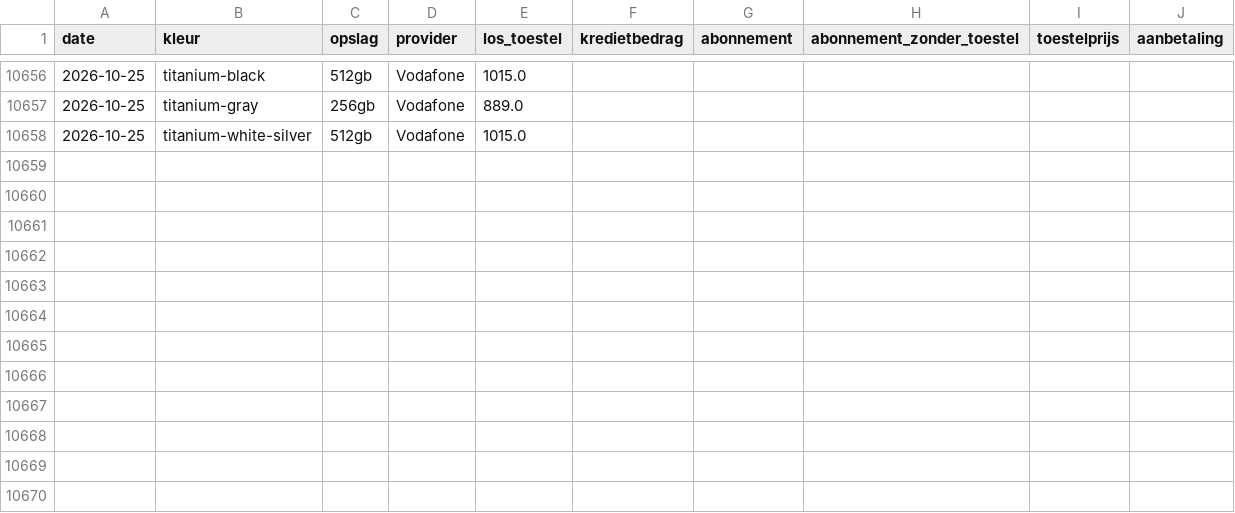
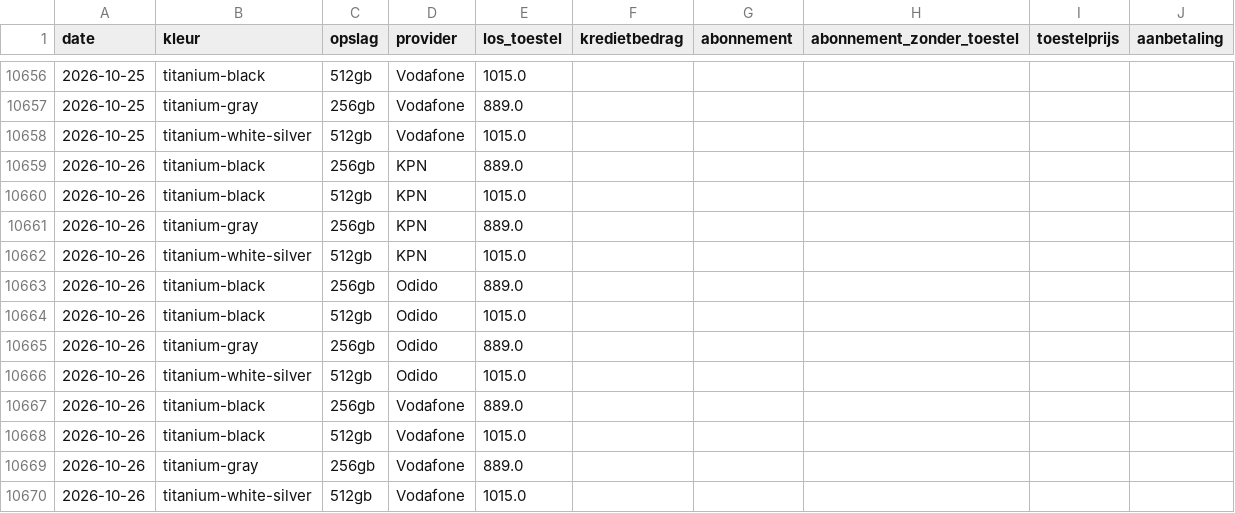
Before and after one commit to RustedData/mobielnl-pricecheck, a CSV file: prijzen_s25_ultra.csv, drawn as a sheet; only a part is shown, gaps mark what is left out; the diff names each change by its address in the sheet, - before the commit and + after, or states it on an @@ line.

```diff
--- a/prijzen_s25_ultra.csv
+++ b/prijzen_s25_ultra.csv
+row 10659: 2026-10-26 | titanium-black | 256gb | KPN | 889.0
+row 10660: 2026-10-26 | titanium-black | 512gb | KPN | 1015.0
+row 10661: 2026-10-26 | titanium-gray | 256gb | KPN | 889.0
+row 10662: 2026-10-26 | titanium-white-silver | 512gb | KPN | 1015.0
+row 10663: 2026-10-26 | titanium-black | 256gb | Odido | 889.0
+row 10664: 2026-10-26 | titanium-black | 512gb | Odido | 1015.0
+row 10665: 2026-10-26 | titanium-gray | 256gb | Odido | 889.0
+row 10666: 2026-10-26 | titanium-white-silver | 512gb | Odido | 1015.0
+row 10667: 2026-10-26 | titanium-black | 256gb | Vodafone | 889.0
+row 10668: 2026-10-26 | titanium-black | 512gb | Vodafone | 1015.0
+row 10669: 2026-10-26 | titanium-gray | 256gb | Vodafone | 889.0
+row 10670: 2026-10-26 | titanium-white-silver | 512gb | Vodafone | 1015.0
```
